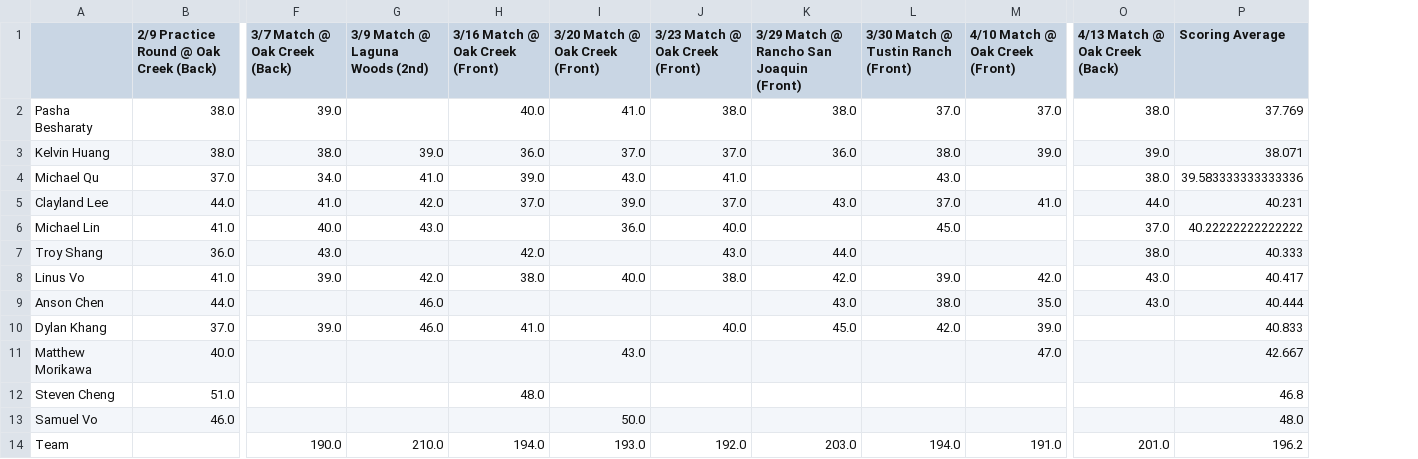
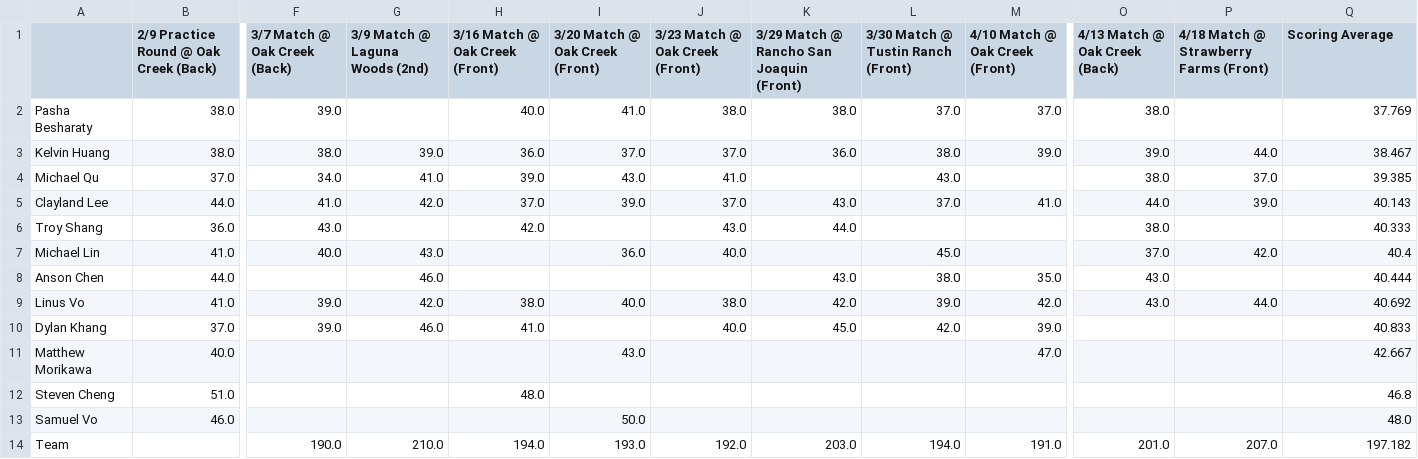
Before and after one commit to 1KingofClayland/golf_team, a CSV file: Golf Team Averages 2023 Spring Season.csv, drawn as a sheet; only a part is shown, gaps mark what is left out; removed rows and columns are numbered as before the commit, all else as after; rows hold the shown columns only; the diff names each change by its address in the sheet, - before the commit and + after, or states it on an @@ line.

Commit message:
Add files via upload
added 4/18 match

```diff
--- a/Golf Team Averages 2023 Spring Season.csv
+++ b/Golf Team Averages 2023 Spring Season.csv
+column P, rows 1-5: 4/18 Match @ Strawberry Farms (Front) |  | 44.0 | 37.0 | 39.0; row 14: 207.0
-Q3 (Scoring Average): 38.071
+Q3 (Scoring Average): 38.467
-Q4 (Scoring Average): 39.583333333333336
+Q4 (Scoring Average): 39.385
-Q5 (Scoring Average): 40.231
+Q5 (Scoring Average): 40.143
-row 6: Michael Lin | 41.0 | 40.0 | 43.0 |  | 36.0 | 40.0 |  | 45.0 |  | 37.0 | 40.22222222222222
-row 8: Linus Vo | 41.0 | 39.0 | 42.0 | 38.0 | 40.0 | 38.0 | 42.0 | 39.0 | 42.0 | 43.0 | 40.417
+row 7: Michael Lin | 41.0 | 40.0 | 43.0 |  | 36.0 | 40.0 |  | 45.0 |  | 37.0 | 42.0 | 40.4
+row 9: Linus Vo | 41.0 | 39.0 | 42.0 | 38.0 | 40.0 | 38.0 | 42.0 | 39.0 | 42.0 | 43.0 | 44.0 | 40.692
-Q14 (Scoring Average): 196.2
+Q14 (Scoring Average): 197.182
```
